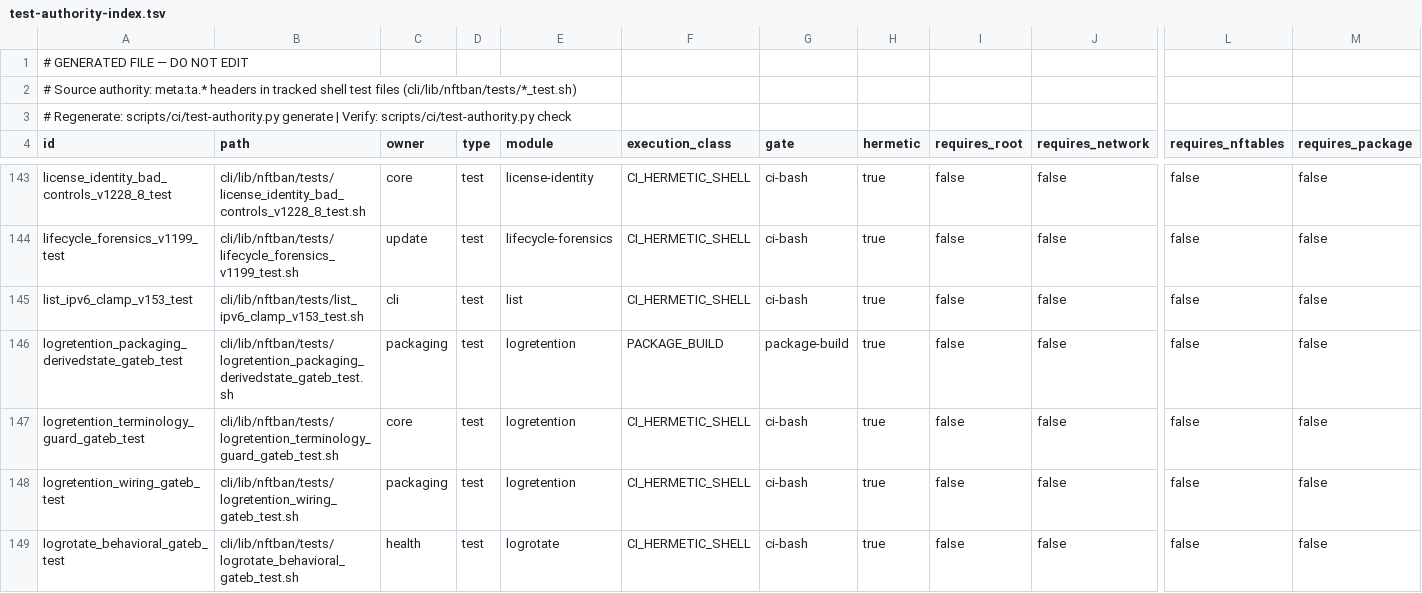
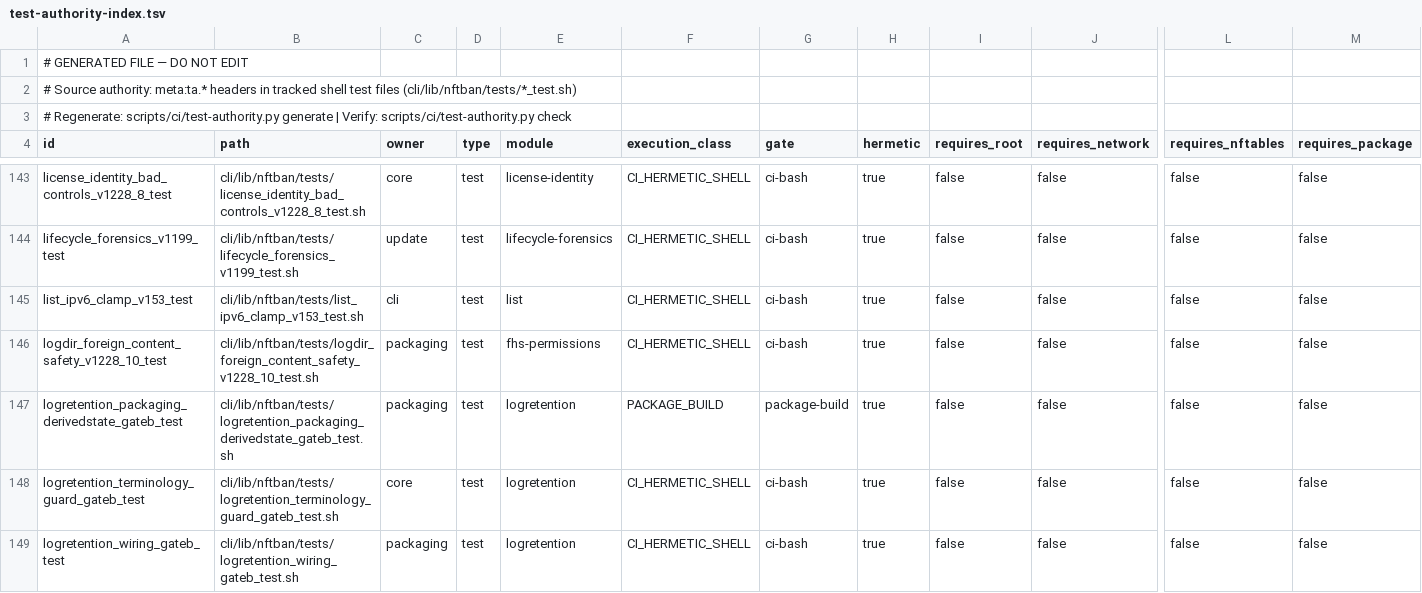
Before and after one commit to itcmsgr/nftban, a TSV file: scripts/ci/test-authority-index.tsv, drawn as a sheet; only a part is shown, gaps mark what is left out; the shorter side is filled out with more unchanged rows; rows hold the shown columns only; the diff names each change by its address in the sheet, - before the commit and + after, or states it on an @@ line.

Commit message:
chore(ci): register the LogDir foreign-content safety test in the authority index

```diff
--- a/scripts/ci/test-authority-index.tsv
+++ b/scripts/ci/test-authority-index.tsv
+row 146: logdir_foreign_content_safety_v1228_10_test | cli/lib/nftban/tests/logdir_foreign_content_safety_v1228_10_test.sh | packaging | test | fhs-permissions | CI_HERMETIC_SHELL | ci-bash | true | false | false | false | false
```
